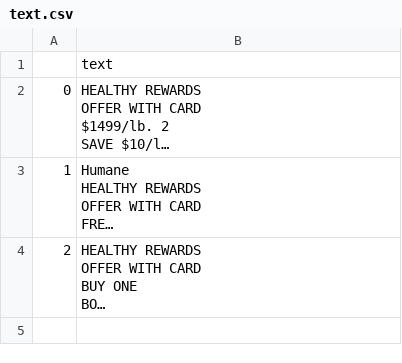
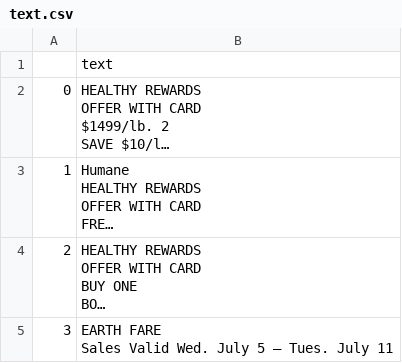
Before and after one commit to JL321/DaisyHacks2020, a CSV file: text_from_images/text.csv, drawn as a sheet; long unchanged cells end in …; ↵ is a line break in a cell; the diff names each change by its address in the sheet, - before the commit and + after, or states it on an @@ line.

```diff
--- a/text_from_images/text.csv
+++ b/text_from_images/text.csv
+row 5: 3 | EARTH FARE ↵ Sales Valid Wed. July 5 – Tues. July 11
```
Also changed, not shown: 7 other files.
